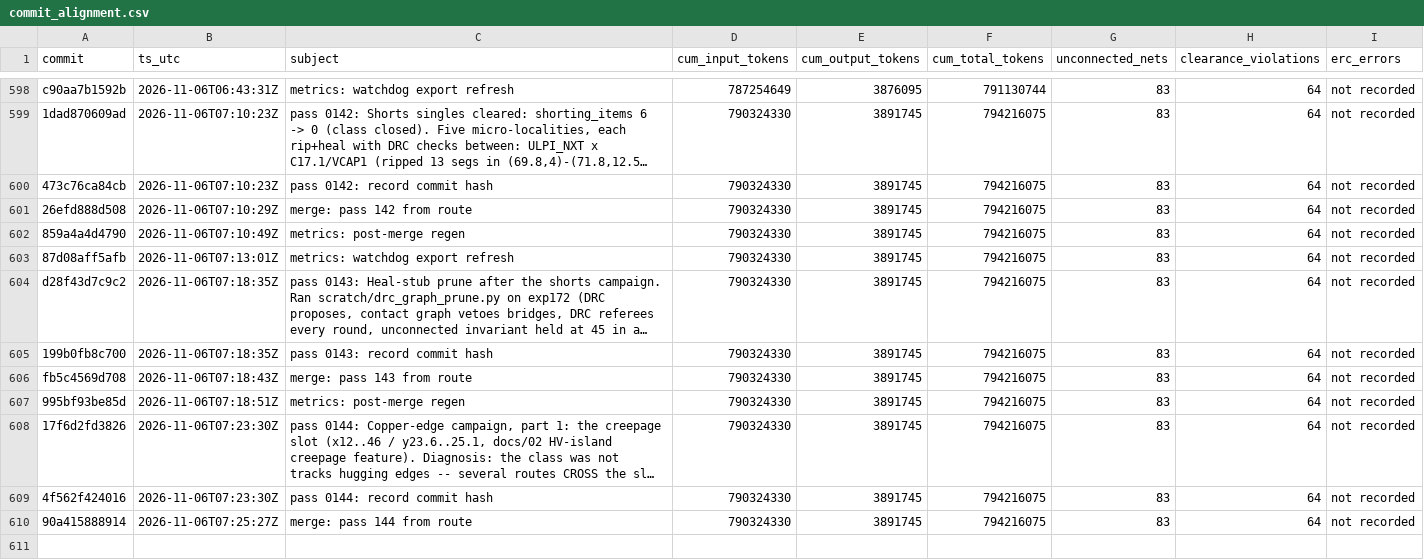
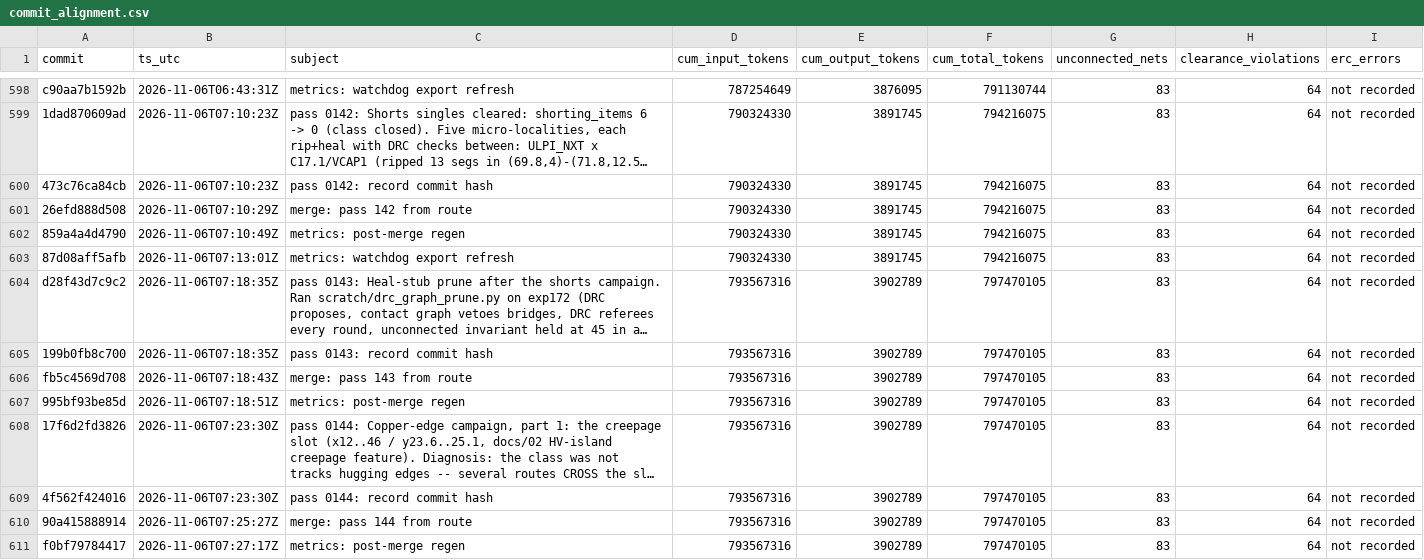
Before and after one commit to sneakers-the-rat/lvds-receiver-official, a CSV file: metrics/commit_alignment.csv, drawn as a sheet; only a part is shown, gaps mark what is left out; long unchanged cells end in …; the diff names each change by its address in the sheet, - before the commit and + after, or states it on an @@ line.

```diff
--- a/metrics/commit_alignment.csv
+++ b/metrics/commit_alignment.csv
-D604:D610 (cum_input_tokens): 790324330
+D604:D610 (cum_input_tokens): 793567316
-E604:E610 (cum_output_tokens): 3891745
+E604:E610 (cum_output_tokens): 3902789
-F604:F610 (cum_total_tokens): 794216075
+F604:F610 (cum_total_tokens): 797470105
+row 611: f0bf79784417 | 2026-11-06T07:27:17Z | metrics: post-merge regen | 793567316 | 3902789 | 797470105 | 83 | 64 | not recorded
```
Also changed, not shown: metrics/agents.csv, metrics/cost_summary.csv, 3 other files.
